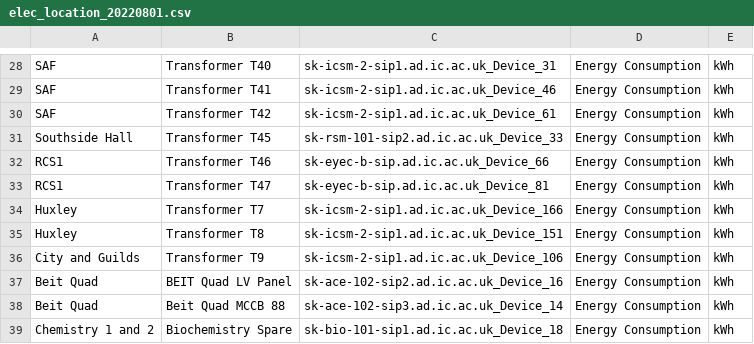
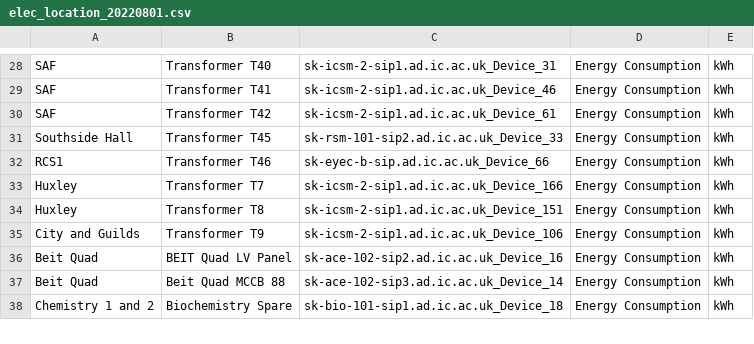
Before and after one commit to acse-hx721/Imperial-Sustainability, a CSV file: data/location/elec_location_20220801.csv, drawn as a sheet; only a part is shown, gaps mark what is left out.

Commit message:
Update last last last year data to charts. Debug.

```diff
--- a/data/location/elec_location_20220801.csv
+++ b/data/location/elec_location_20220801.csv
@@ -32,3 +32,2 @@ Southside Hall;Transformer T45;sk-rsm-101-sip2.ad.ic.ac.uk_Device_33;Energy Cons
 RCS1;Transformer T46;sk-eyec-b-sip.ad.ic.ac.uk_Device_66;Energy Consumption;kWh
-RCS1;Transformer T47;sk-eyec-b-sip.ad.ic.ac.uk_Device_81;Energy Consumption;kWh
 Huxley;Transformer T7;sk-icsm-2-sip1.ad.ic.ac.uk_Device_166;Energy Consumption;kWh
```
